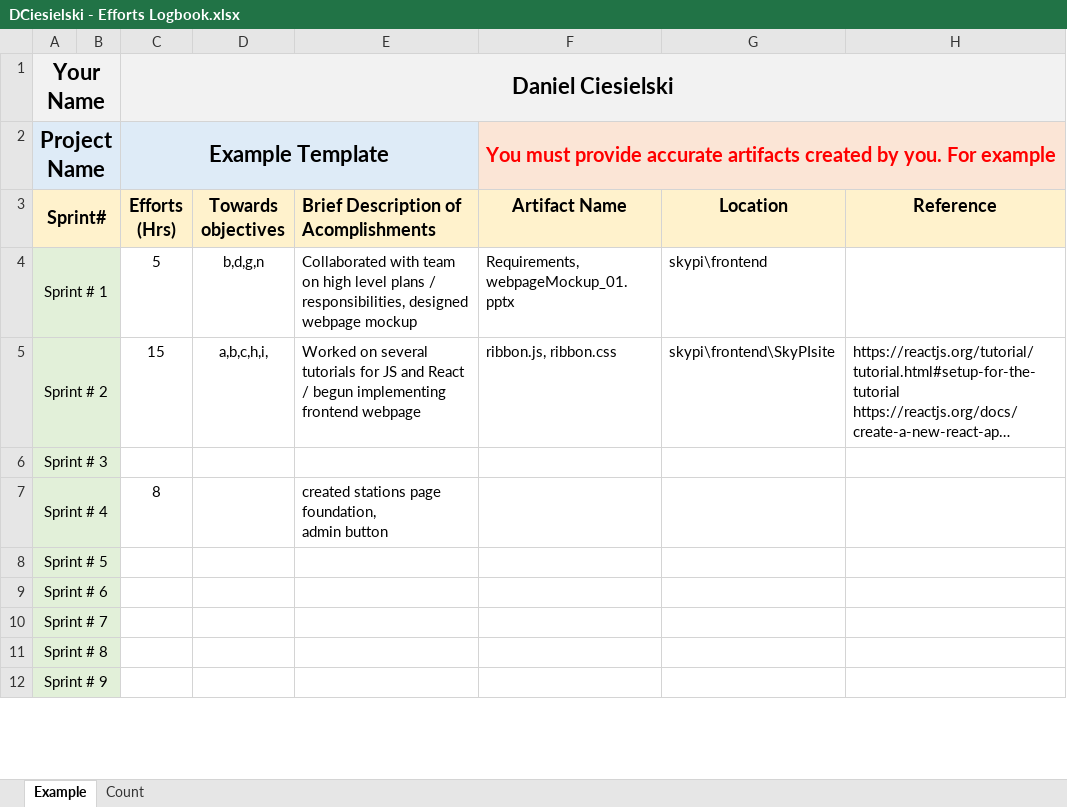
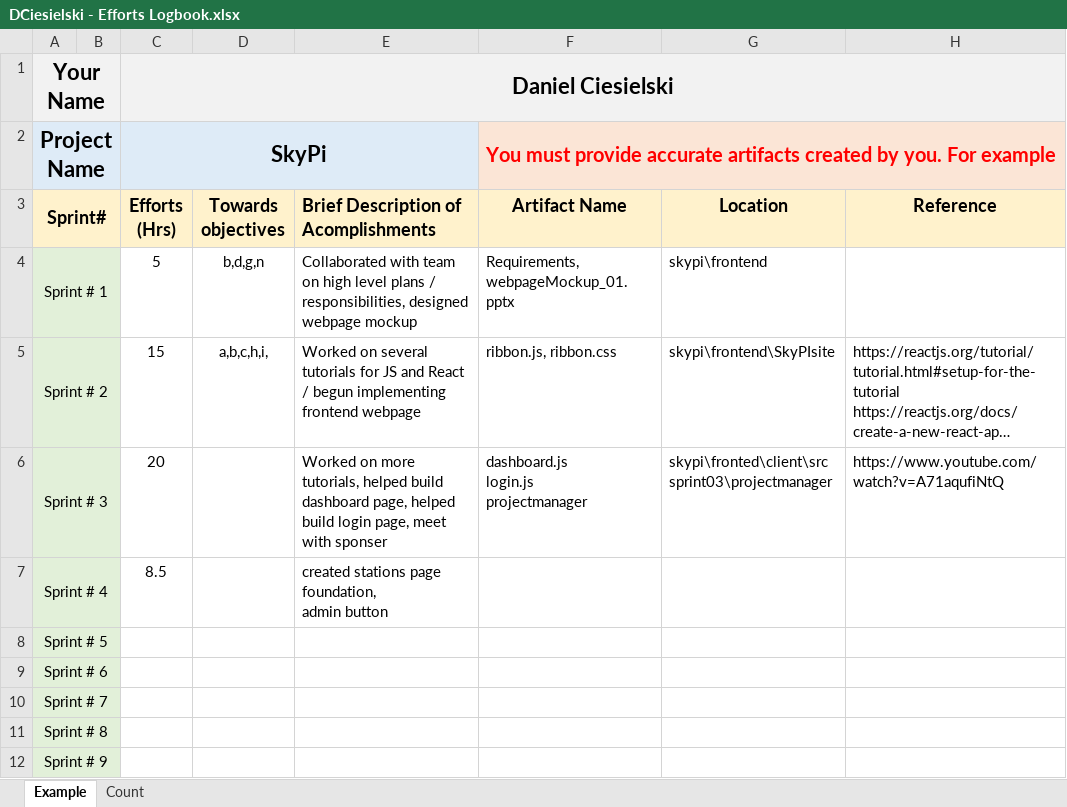
Before and after one commit to mblaul/skypi, an Excel workbook: docs/logbooks/DCiesielski - Efforts Logbook.xlsx, sheet Example, drawn as a sheet; only a part is shown; long unchanged cells end in …; values as stored, in another font and other column widths than the file's, no borders; ↵ is a line break in a cell; the diff names each change by its address in the sheet, - before the commit and + after, or states it on an @@ line.

```diff
--- a/docs/logbooks/DCiesielski - Efforts Logbook.xlsx (sheet Example)
+++ b/docs/logbooks/DCiesielski - Efforts Logbook.xlsx (sheet Example)
-C2 (Efforts (Hrs)): Example Template
+C2 (Efforts (Hrs)): SkyPi
-C6 (Efforts (Hrs)): (empty)
+C6 (Efforts (Hrs)): 20
-E6: (empty)
+E6: Worked on more tutorials, helped build dashboard page, helped build login page, meet with sponser
-F6 (Artifact Name): (empty)
+F6 (Artifact Name): dashboard.js ↵ login.js ↵ projectmanager
-G6 (Location): (empty)
+G6 (Location): skypi\fronted\client\src ↵ sprint03\projectmanager
-H6 (Reference): (empty)
+H6 (Reference): https://www.youtube.com/watch?v=A71aqufiNtQ
-C7 (Efforts (Hrs)): 8
+C7 (Efforts (Hrs)): 8.5
```
Also changed, not shown: sheet Count, formulas that keep their value, 1 other file.
